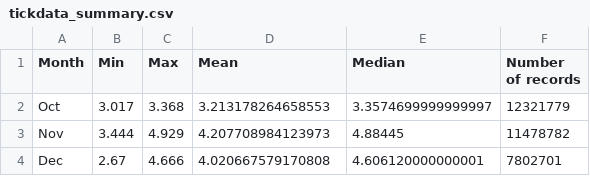
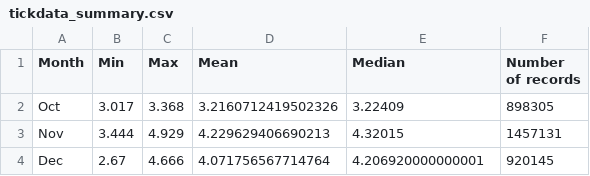
Before and after one commit to sikunzzz/Python-Dashboard, a CSV file: tickdata_summary.csv, drawn as a sheet.

```diff
--- a/tickdata_summary.csv
+++ b/tickdata_summary.csv
@@ -1,4 +1,4 @@
 Month,Min,Max,Mean,Median,Number of records
-Oct,3.017,3.368,3.213178264658553,3.3574699999999997,12321779
-Nov,3.444,4.929,4.207708984123973,4.88445,11478782
-Dec,2.67,4.666,4.020667579170808,4.606120000000001,7802701
+Oct,3.017,3.368,3.2160712419502326,3.22409,898305
+Nov,3.444,4.929,4.229629406690213,4.32015,1457131
+Dec,2.67,4.666,4.071756567714764,4.206920000000001,920145
```
Also changed, not shown: 4 other files.
